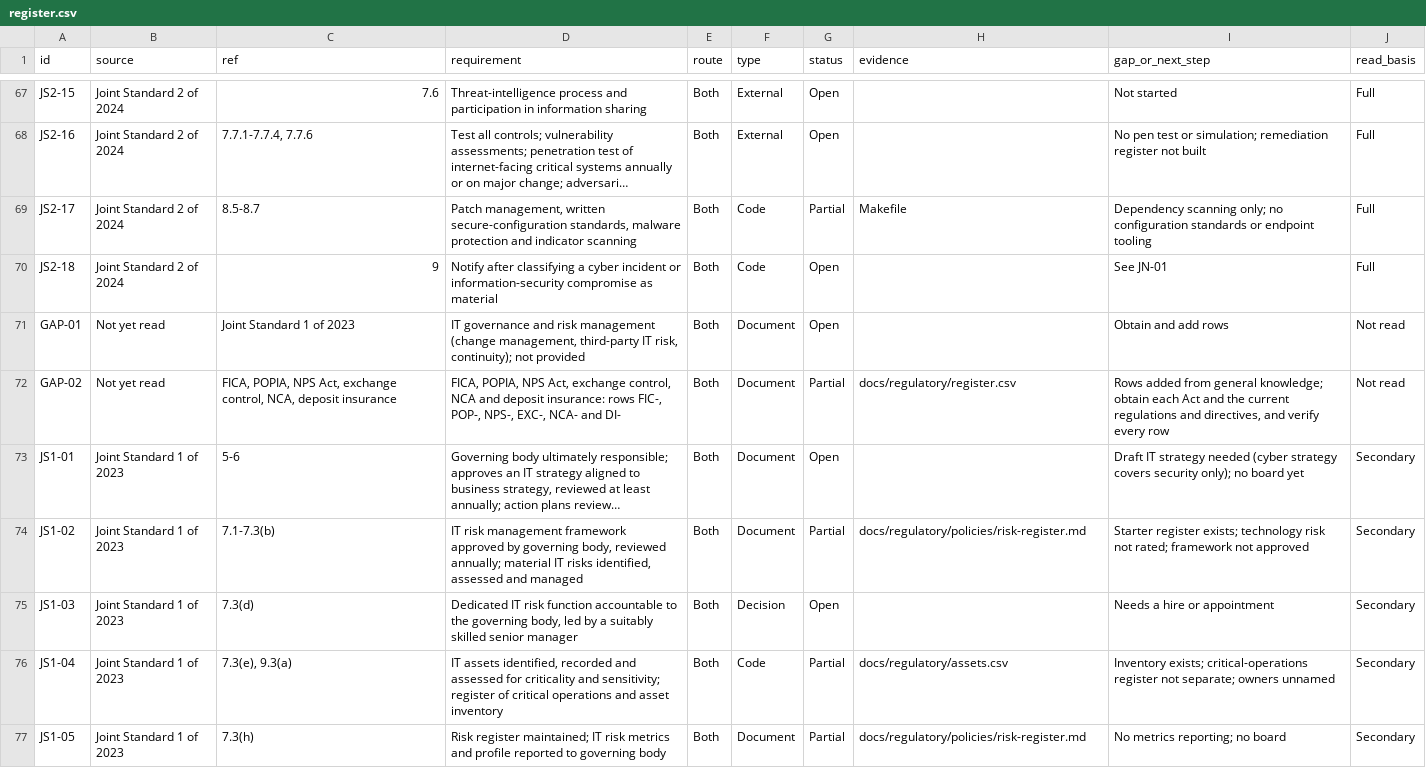
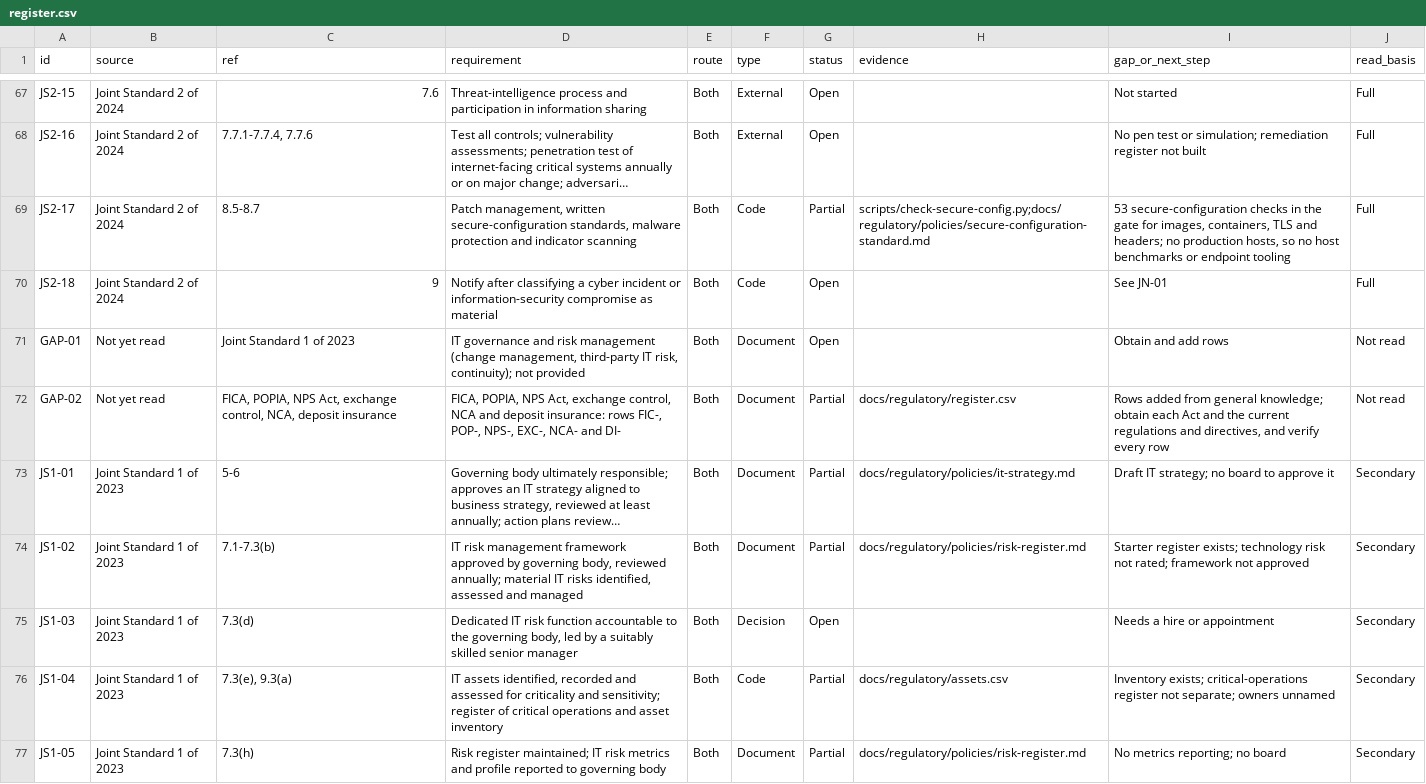
Before and after one commit to KHAYAAI/FORGE-MUTUAL, a CSV file: docs/regulatory/register.csv, drawn as a sheet; only a part is shown, gaps mark what is left out; long unchanged cells end in …; the diff covers the shown part only; the diff names each change by its address in the sheet, - before the commit and + after, or states it on an @@ line.

```diff
--- a/docs/regulatory/register.csv
+++ b/docs/regulatory/register.csv
-H69 (evidence): Makefile
+H69 (evidence): scripts/check-secure-config.py;docs/regulatory/policies/secure-configuration-standard.md
-I69 (gap_or_next_step): Dependency scanning only; no configuration standards or endpoint…
+I69 (gap_or_next_step): 53 secure-configuration checks in the gate for images, containers, TLS and headers; no production hosts, so no host benchmarks or endpoint…
-G73 (status): Open
+G73 (status): Partial
-H73 (evidence): (empty)
+H73 (evidence): docs/regulatory/policies/it-strategy.md
-I73 (gap_or_next_step): Draft IT strategy needed (cyber strategy covers security only); no board yet
+I73 (gap_or_next_step): Draft IT strategy; no board to approve it
```
Also changed, not shown: 38 edited cells elsewhere in this file, 3 other files.
